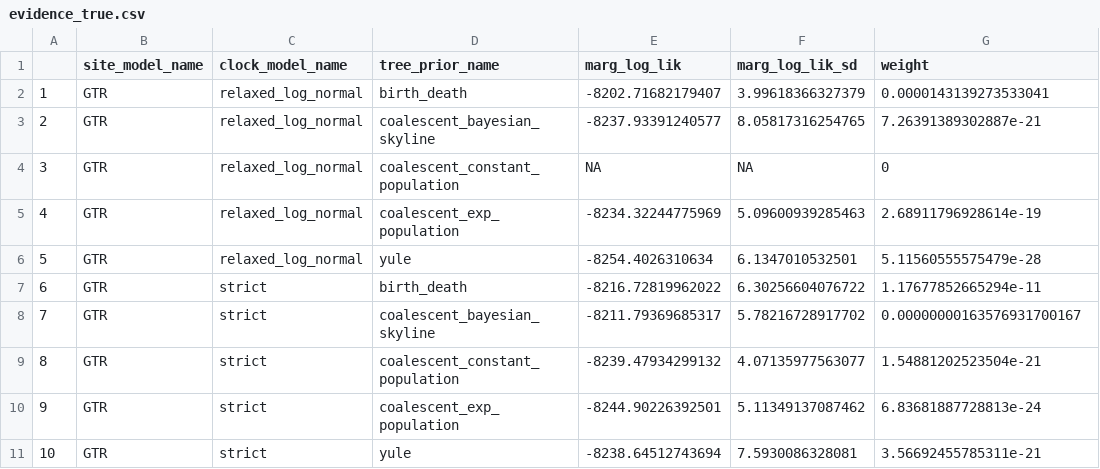
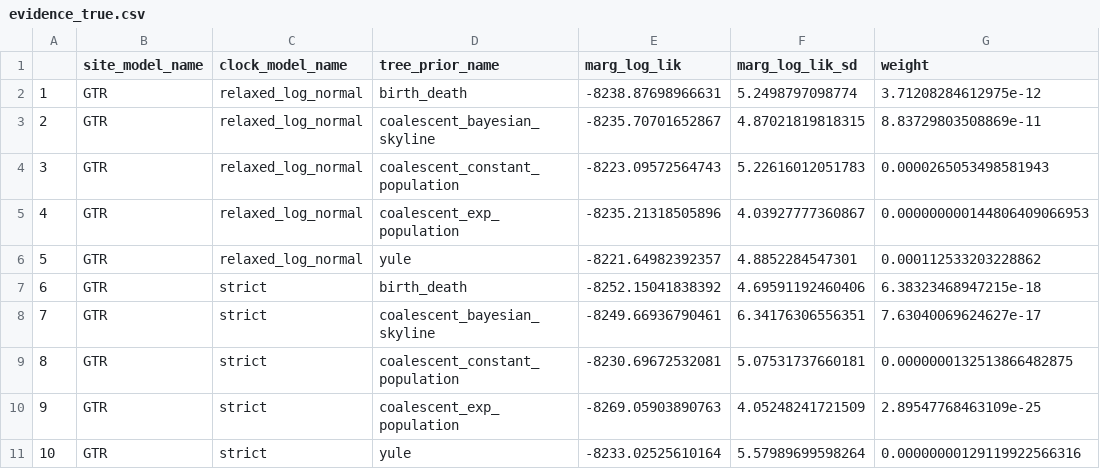
Before and after one commit to richelbilderbeek/pirouette_article, a CSV file: example_2/evidence_true.csv, drawn as a sheet; only a part is shown; the diff covers the shown part only.

```diff
--- a/example_2/evidence_true.csv
+++ b/example_2/evidence_true.csv
@@ -1,11 +1,11 @@
 "","site_model_name","clock_model_name","tree_prior_name","marg_log_lik","marg_log_lik_sd","weight"
-"1","GTR","relaxed_log_normal","birth_death",-8202.71682179407,3.99618366327379,0.0000143139273533041
-"2","GTR","relaxed_log_normal","coalescent_bayesian_skyline",-8237.93391240577,8.05817316254765,7.26391389302887e-21
-"3","GTR","relaxed_log_normal","coalescent_constant_population",NA,NA,0
-"4","GTR","relaxed_log_normal","coalescent_exp_population",-8234.32244775969,5.09600939285463,2.68911796928614e-19
-"5","GTR","relaxed_log_normal","yule",-8254.4026310634,6.1347010532501,5.11560555575479e-28
-"6","GTR","strict","birth_death",-8216.72819962022,6.30256604076722,1.17677852665294e-11
-"7","GTR","strict","coalescent_bayesian_skyline",-8211.79369685317,5.78216728917702,0.00000000163576931700167
-"8","GTR","strict","coalescent_constant_population",-8239.47934299132,4.07135977563077,1.54881202523504e-21
-"9","GTR","strict","coalescent_exp_population",-8244.90226392501,5.11349137087462,6.83681887728813e-24
-"10","GTR","strict","yule",-8238.64512743694,7.5930086328081,3.56692455785311e-21
+"1","GTR","relaxed_log_normal","birth_death",-8238.87698966631,5.2498797098774,3.71208284612975e-12
+"2","GTR","relaxed_log_normal","coalescent_bayesian_skyline",-8235.70701652867,4.87021819818315,8.83729803508869e-11
+"3","GTR","relaxed_log_normal","coalescent_constant_population",-8223.09572564743,5.22616012051783,0.0000265053498581943
+"4","GTR","relaxed_log_normal","coalescent_exp_population",-8235.21318505896,4.03927777360867,0.000000000144806409066953
+"5","GTR","relaxed_log_normal","yule",-8221.64982392357,4.8852284547301,0.000112533203228862
+"6","GTR","strict","birth_death",-8252.15041838392,4.69591192460406,6.38323468947215e-18
+"7","GTR","strict","coalescent_bayesian_skyline",-8249.66936790461,6.34176306556351,7.63040069624627e-17
+"8","GTR","strict","coalescent_constant_population",-8230.69672532081,5.07531737660181,0.0000000132513866482875
+"9","GTR","strict","coalescent_exp_population",-8269.05903890763,4.05248241721509,2.89547768463109e-25
+"10","GTR","strict","yule",-8233.02525610164,5.57989699598264,0.00000000129119922566316
```
Also changed, not shown: 90 edited cells elsewhere in this file, example_1/error.csv, example_1/errors.csv, 6 other files.
